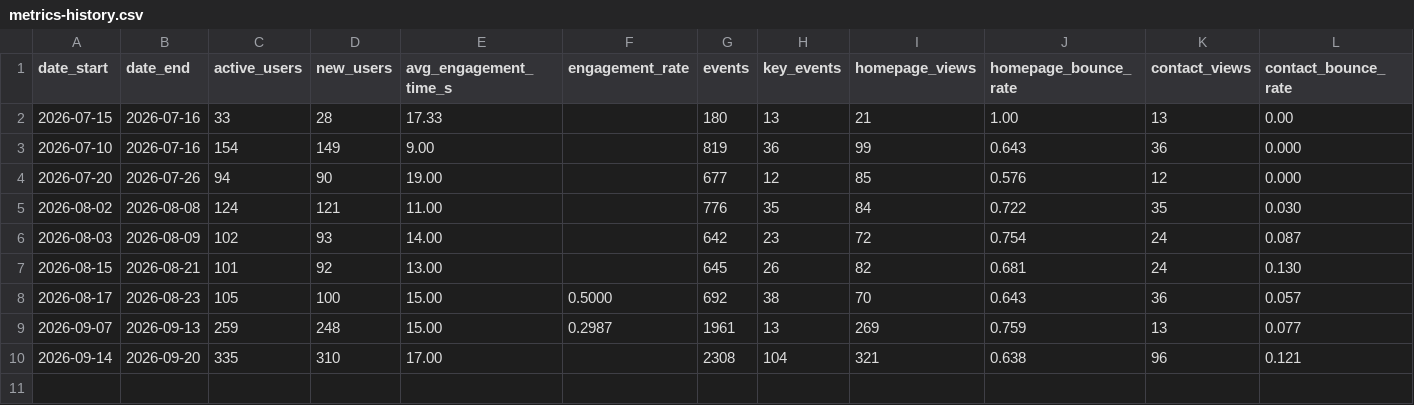
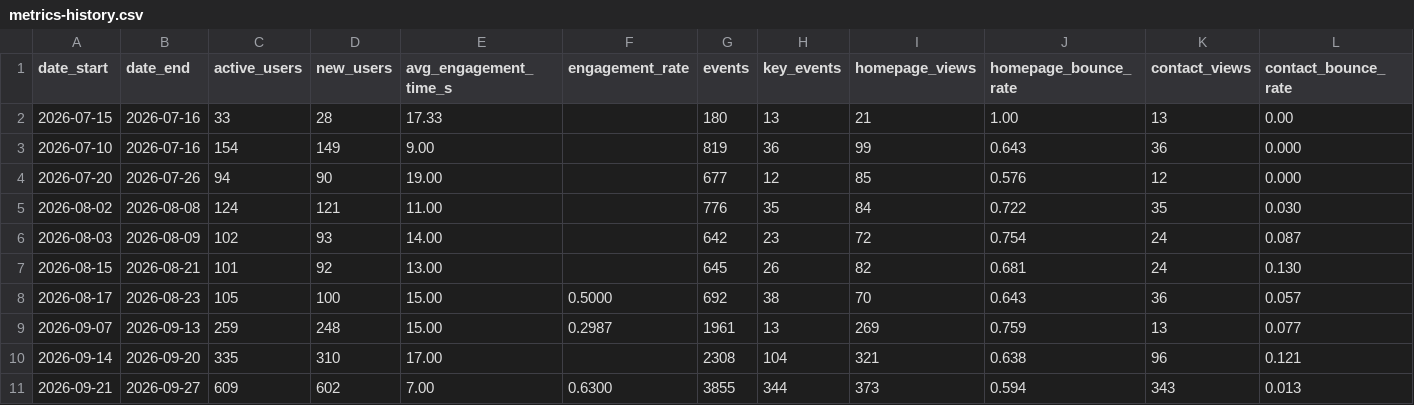
Before and after one commit to toyobam92/fowl-ai, a CSV file: analytics/metrics-history.csv, drawn as a sheet; only a part is shown; rows hold the shown columns only; the diff names each change by its address in the sheet, - before the commit and + after, or states it on an @@ line.

Commit message:
Weekly analytics review (2026-09-27): add Sep 21-27 row, refresh site snapshot, decide Signal redesign + Vibe Code (#75)
- metrics-history: 609 users (+82% WoW), 7s avg engagement, 344 key events
- raw-exports/2026-09-27-week: pulled from GA4 UI via Claude in Chrome
- EXPERIMENTS: Signal redesign -> Keep (directional, homepage bounce 59.4% vs 64.3% baseline);
  Vibe Code Saturdays -> Iterate; flag generate_lead key event as likely Contact page-view rule
- roadmap: no matches this cycle, unchanged

```diff
--- a/analytics/metrics-history.csv
+++ b/analytics/metrics-history.csv
+row 11: 2026-09-21 | 2026-09-27 | 609 | 602 | 7.00 | 0.6300 | 3855 | 344 | 373 | 0.594 | 343 | 0.013
```
Also changed, not shown: 4 other files.
